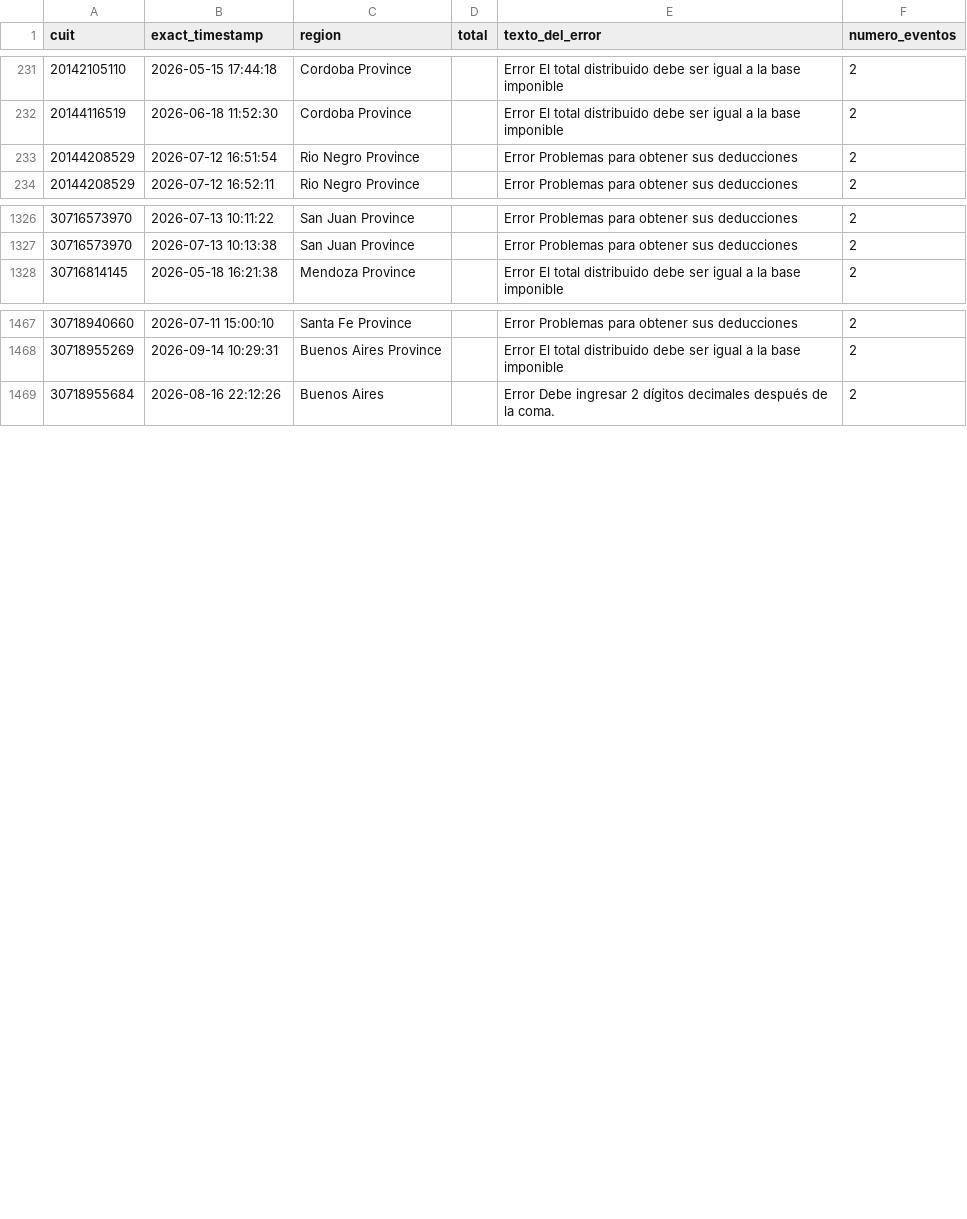
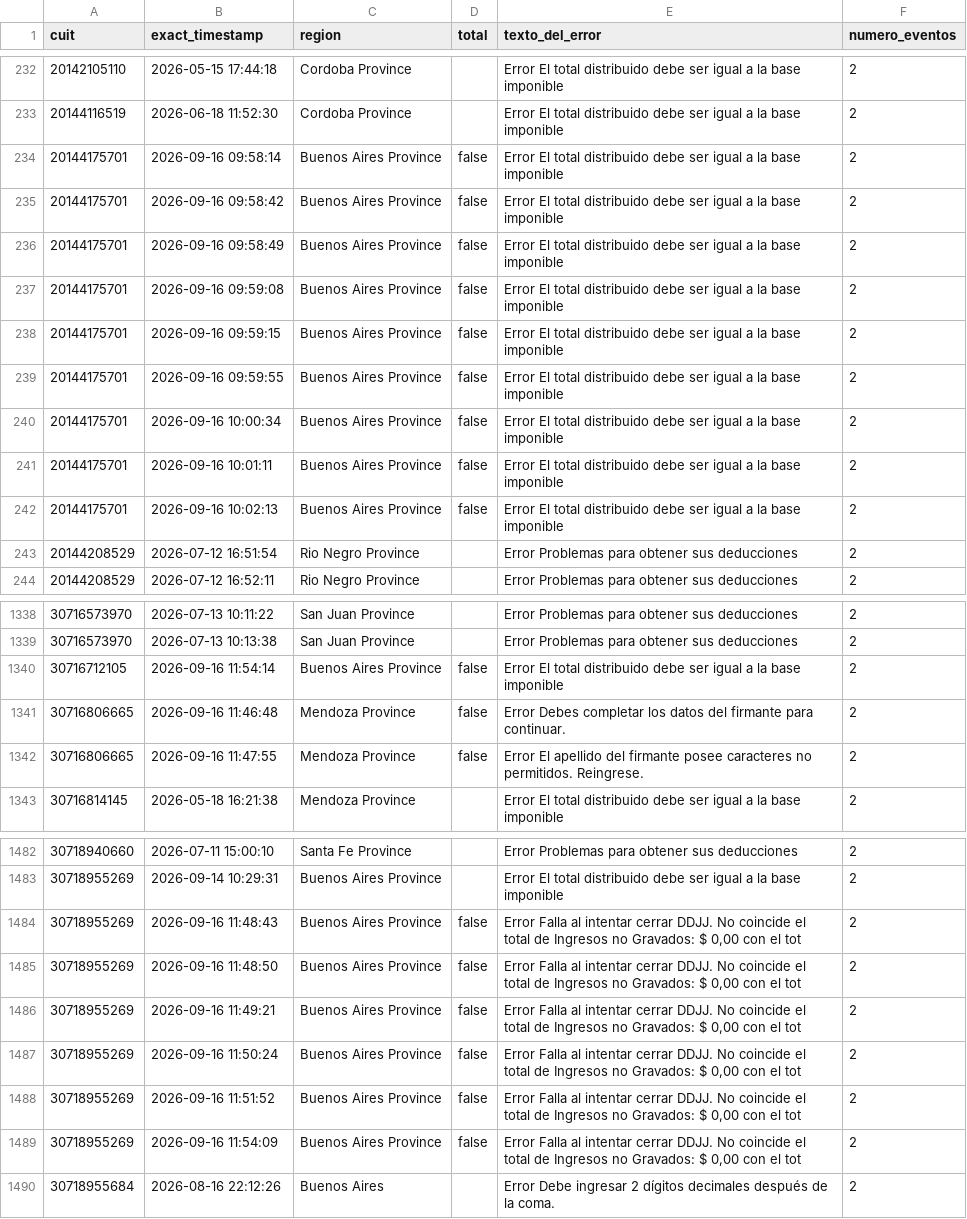
Before and after one commit to framirez-comarb/ps-verificacion-comarb, a CSV file: ps_verificacion_errores.csv, drawn as a sheet; only a part is shown, gaps mark what is left out; the diff covers the shown part only; the diff names each change by its address in the sheet, - before the commit and + after, or states it on an @@ line.

```diff
--- a/ps_verificacion_errores.csv
+++ b/ps_verificacion_errores.csv
+row 234: 20144175701 | 2026-09-16 09:58:14 | Buenos Aires Province | false | Error El total distribuido debe ser igual a la base imponible | 2
+row 235: 20144175701 | 2026-09-16 09:58:42 | Buenos Aires Province | false | Error El total distribuido debe ser igual a la base imponible | 2
+row 236: 20144175701 | 2026-09-16 09:58:49 | Buenos Aires Province | false | Error El total distribuido debe ser igual a la base imponible | 2
+row 237: 20144175701 | 2026-09-16 09:59:08 | Buenos Aires Province | false | Error El total distribuido debe ser igual a la base imponible | 2
+row 238: 20144175701 | 2026-09-16 09:59:15 | Buenos Aires Province | false | Error El total distribuido debe ser igual a la base imponible | 2
+row 239: 20144175701 | 2026-09-16 09:59:55 | Buenos Aires Province | false | Error El total distribuido debe ser igual a la base imponible | 2
+row 240: 20144175701 | 2026-09-16 10:00:34 | Buenos Aires Province | false | Error El total distribuido debe ser igual a la base imponible | 2
+row 241: 20144175701 | 2026-09-16 10:01:11 | Buenos Aires Province | false | Error El total distribuido debe ser igual a la base imponible | 2
+row 242: 20144175701 | 2026-09-16 10:02:13 | Buenos Aires Province | false | Error El total distribuido debe ser igual a la base imponible | 2
+row 1340: 30716712105 | 2026-09-16 11:54:14 | Buenos Aires Province | false | Error El total distribuido debe ser igual a la base imponible | 2
+row 1341: 30716806665 | 2026-09-16 11:46:48 | Mendoza Province | false | Error Debes completar los datos del firmante para continuar. | 2
+row 1342: 30716806665 | 2026-09-16 11:47:55 | Mendoza Province | false | Error El apellido del firmante posee caracteres no permitidos. Reingrese. | 2
+row 1484: 30718955269 | 2026-09-16 11:48:43 | Buenos Aires Province | false | Error Falla al intentar cerrar DDJJ. No coincide el total de Ingresos no Gravados: $ 0,00 con el tot | 2
+row 1485: 30718955269 | 2026-09-16 11:48:50 | Buenos Aires Province | false | Error Falla al intentar cerrar DDJJ. No coincide el total de Ingresos no Gravados: $ 0,00 con el tot | 2
+row 1486: 30718955269 | 2026-09-16 11:49:21 | Buenos Aires Province | false | Error Falla al intentar cerrar DDJJ. No coincide el total de Ingresos no Gravados: $ 0,00 con el tot | 2
+row 1487: 30718955269 | 2026-09-16 11:50:24 | Buenos Aires Province | false | Error Falla al intentar cerrar DDJJ. No coincide el total de Ingresos no Gravados: $ 0,00 con el tot | 2
+row 1488: 30718955269 | 2026-09-16 11:51:52 | Buenos Aires Province | false | Error Falla al intentar cerrar DDJJ. No coincide el total de Ingresos no Gravados: $ 0,00 con el tot | 2
+row 1489: 30718955269 | 2026-09-16 11:54:09 | Buenos Aires Province | false | Error Falla al intentar cerrar DDJJ. No coincide el total de Ingresos no Gravados: $ 0,00 con el tot | 2
```
Also changed, not shown: 6 added rows elsewhere in this file, 4 other files.
